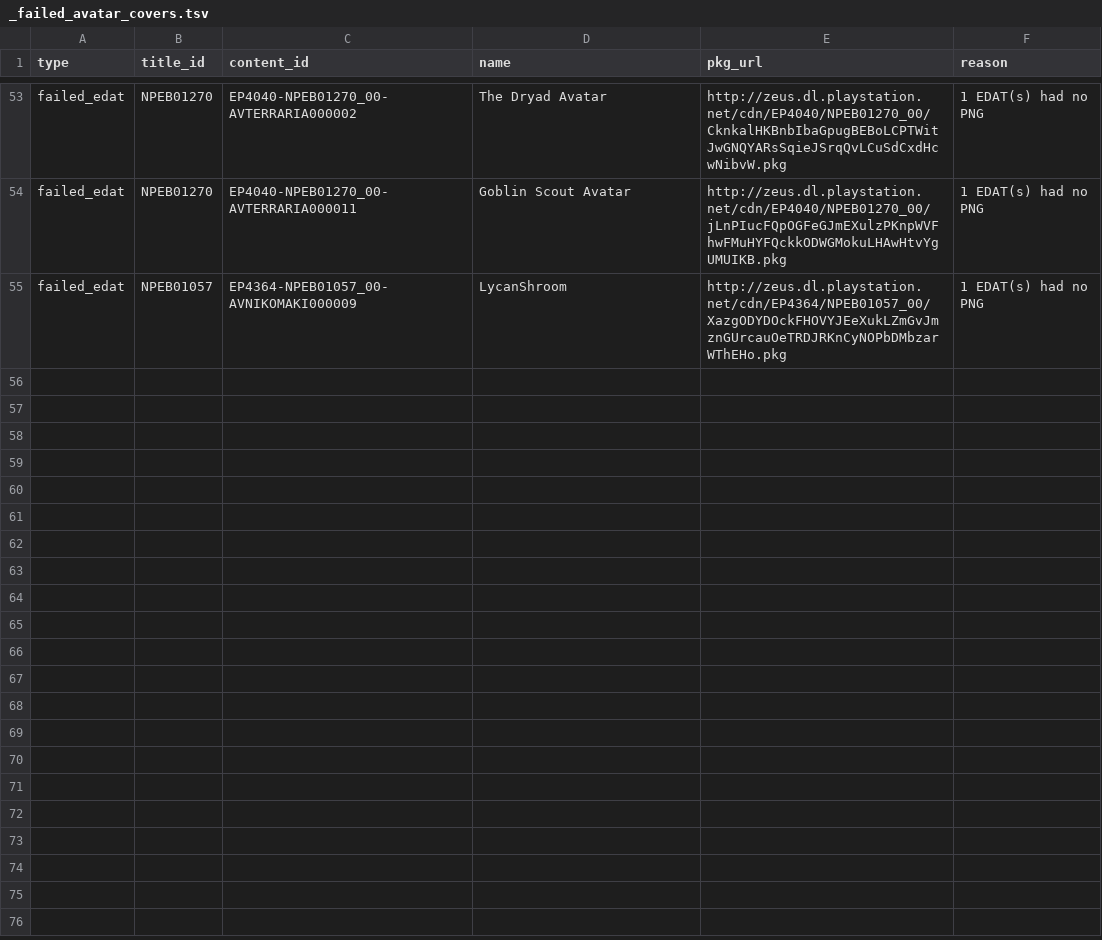
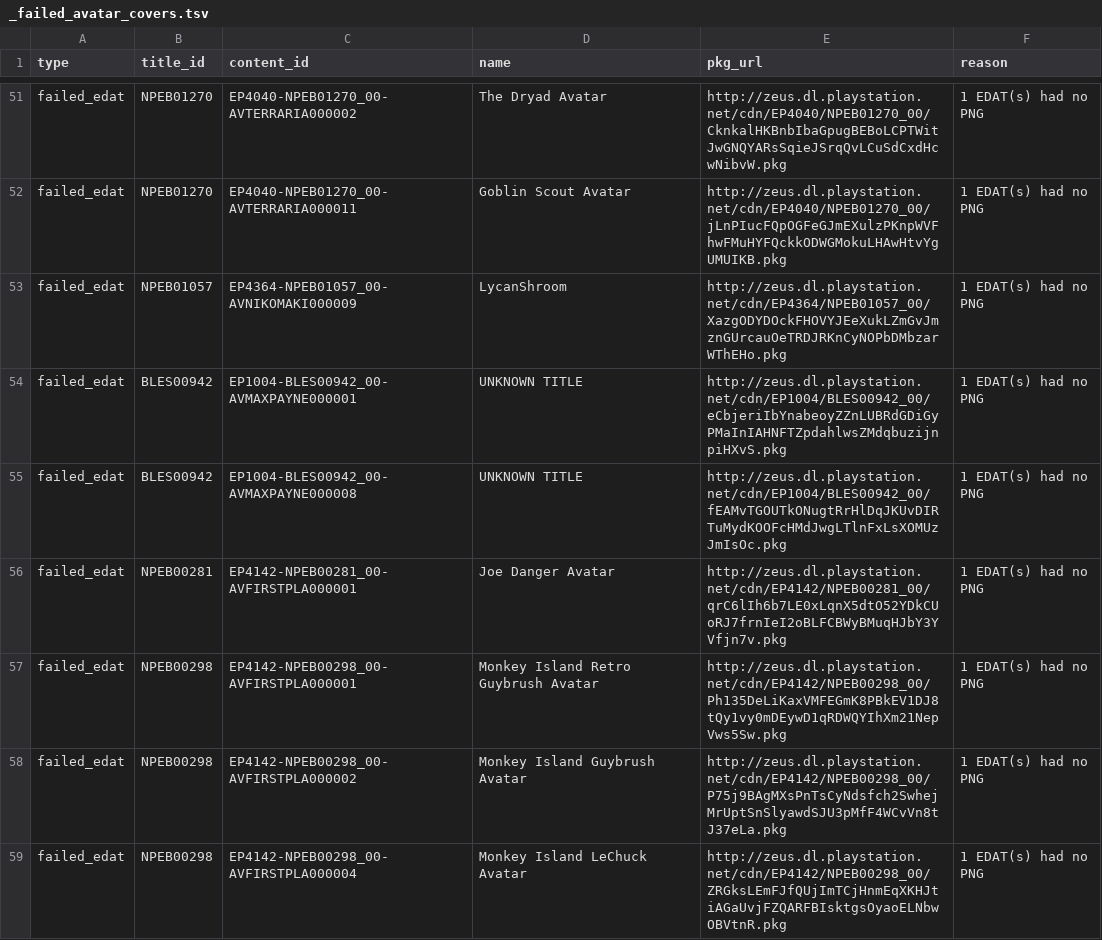
Before and after one commit to PS3-Pro/PSN-Content, a TSV file: resources/database/avatars/_failed_avatar_covers.tsv, drawn as a sheet; only a part is shown, gaps mark what is left out; the diff covers the shown part only; the diff names each change by its address in the sheet, - before the commit and + after, or states it on an @@ line.

Commit message:
Auto-update: Generate avatar covers

```diff
--- a/resources/database/avatars/_failed_avatar_covers.tsv
+++ b/resources/database/avatars/_failed_avatar_covers.tsv
+row 54: failed_edat | BLES00942 | EP1004-BLES00942_00-AVMAXPAYNE000001 | UNKNOWN TITLE | http://zeus.dl.playstation.net/cdn/EP1004/BLES00942_00/eCbjeriIbYnabeoyZZnLUBRdGDiGyPMaInIAHNFTZpdahlwsZMdqbuzijnpiHXvS.pkg | 1 EDAT(s) had no PNG
+row 55: failed_edat | BLES00942 | EP1004-BLES00942_00-AVMAXPAYNE000008 | UNKNOWN TITLE | http://zeus.dl.playstation.net/cdn/EP1004/BLES00942_00/fEAMvTGOUTkONugtRrHlDqJKUvDIRTuMydKOOFcHMdJwgLTlnFxLsXOMUzJmIsOc.pkg | 1 EDAT(s) had no PNG
+row 56: failed_edat | NPEB00281 | EP4142-NPEB00281_00-AVFIRSTPLA000001 | Joe Danger Avatar | http://zeus.dl.playstation.net/cdn/EP4142/NPEB00281_00/qrC6lIh6b7LE0xLqnX5dtO52YDkCUoRJ7frnIeI2oBLFCBWyBMuqHJbY3YVfjn7v.pkg | 1 EDAT(s) had no PNG
+row 57: failed_edat | NPEB00298 | EP4142-NPEB00298_00-AVFIRSTPLA000001 | Monkey Island Retro Guybrush Avatar | http://zeus.dl.playstation.net/cdn/EP4142/NPEB00298_00/Ph135DeLiKaxVMFEGmK8PBkEV1DJ8tQy1vy0mDEywD1qRDWQYIhXm21NepVws5Sw.pkg | 1 EDAT(s) had no PNG
+row 58: failed_edat | NPEB00298 | EP4142-NPEB00298_00-AVFIRSTPLA000002 | Monkey Island Guybrush Avatar | http://zeus.dl.playstation.net/cdn/EP4142/NPEB00298_00/P75j9BAgMXsPnTsCyNdsfch2SwhejMrUptSnSlyawdSJU3pMfF4WCvVn8tJ37eLa.pkg | 1 EDAT(s) had no PNG
+row 59: failed_edat | NPEB00298 | EP4142-NPEB00298_00-AVFIRSTPLA000004 | Monkey Island LeChuck Avatar | http://zeus.dl.playstation.net/cdn/EP4142/NPEB00298_00/ZRGksLEmFJfQUjImTCjHnmEqXKHJtiAGaUvjFZQARFBIsktgsOyaoELNbwOBVtnR.pkg | 1 EDAT(s) had no PNG
```
Also changed, not shown: 5 added rows and 2 removed rows elsewhere in this file, 2 other files.
